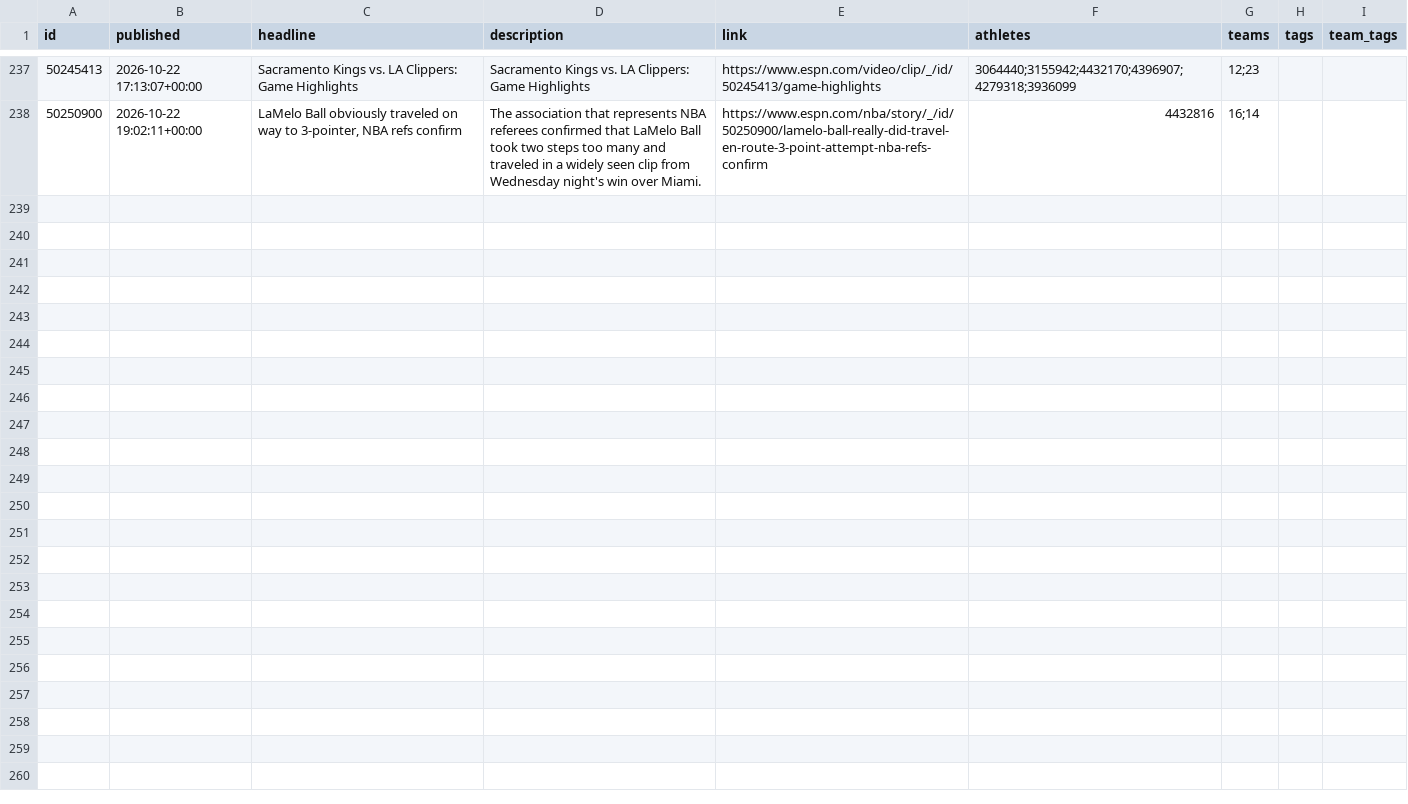
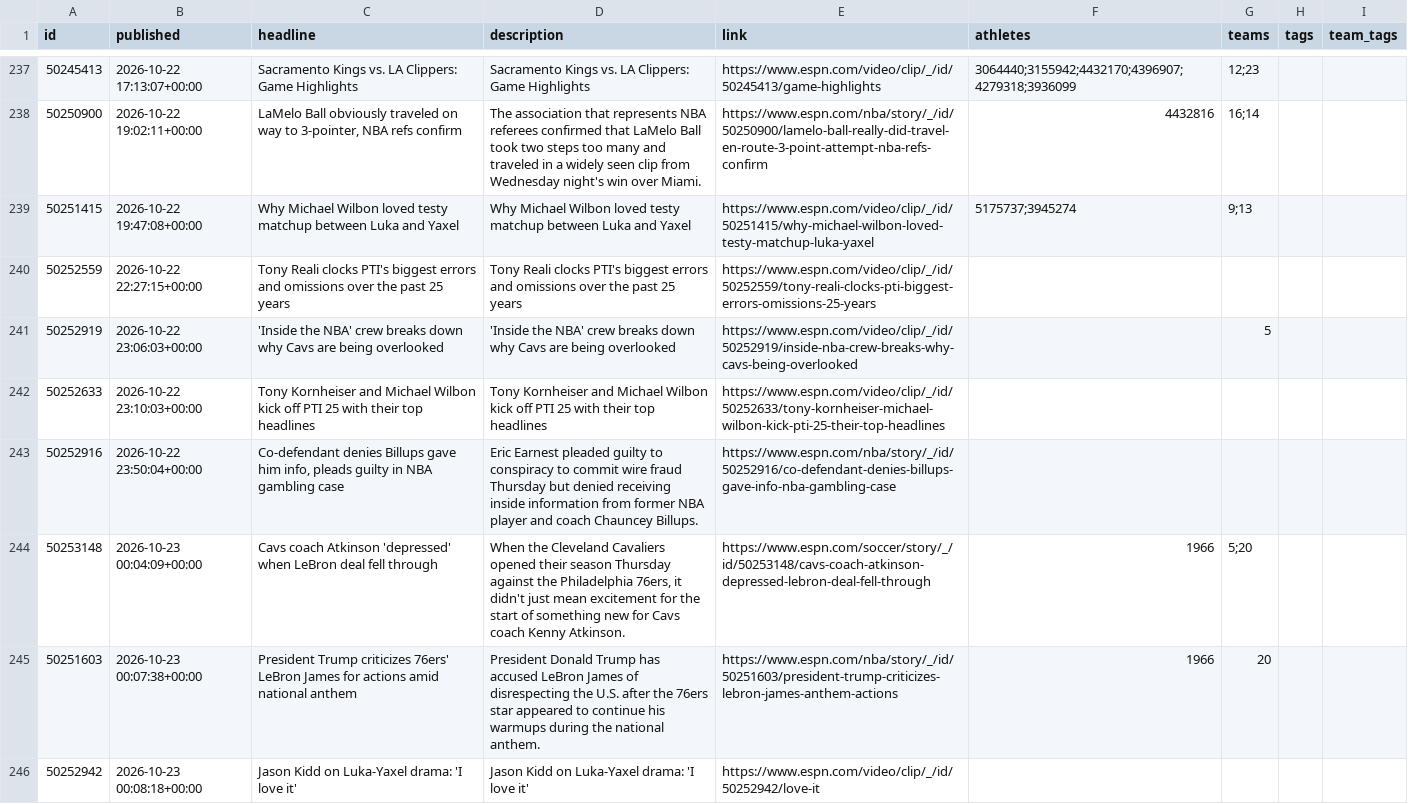
Before and after one commit to Juniorcarl/nba-predictor, a CSV file: data/news.csv, drawn as a sheet; only a part is shown, gaps mark what is left out; the diff names each change by its address in the sheet, - before the commit and + after, or states it on an @@ line.

```diff
--- a/data/news.csv
+++ b/data/news.csv
+row 239: 50251415 | 2026-10-22 19:47:08+00:00 | Why Michael Wilbon loved testy matchup between Luka and Yaxel | Why Michael Wilbon loved testy matchup between Luka and Yaxel | https://www.espn.com/video/clip/_/id/50251415/why-michael-wilbon-loved-testy-matchup-luka-yaxel | 5175737;3945274 | 9;13
+row 240: 50252559 | 2026-10-22 22:27:15+00:00 | Tony Reali clocks PTI's biggest errors and omissions over the past 25 years | Tony Reali clocks PTI's biggest errors and omissions over the past 25 years | https://www.espn.com/video/clip/_/id/50252559/tony-reali-clocks-pti-biggest-errors-omissions-25-years
+row 241: 50252919 | 2026-10-22 23:06:03+00:00 | 'Inside the NBA' crew breaks down why Cavs are being overlooked | 'Inside the NBA' crew breaks down why Cavs are being overlooked | https://www.espn.com/video/clip/_/id/50252919/inside-nba-crew-breaks-why-cavs-being-overlooked |  | 5
+row 242: 50252633 | 2026-10-22 23:10:03+00:00 | Tony Kornheiser and Michael Wilbon kick off PTI 25 with their top headlines | Tony Kornheiser and Michael Wilbon kick off PTI 25 with their top headlines | https://www.espn.com/video/clip/_/id/50252633/tony-kornheiser-michael-wilbon-kick-pti-25-their-top-headlines
+row 243: 50252916 | 2026-10-22 23:50:04+00:00 | Co-defendant denies Billups gave him info, pleads guilty in NBA gambling case | Eric Earnest pleaded guilty to conspiracy to commit wire fraud Thursday but denied receiving inside information from former NBA player and coach Chauncey Billups. | https://www.espn.com/nba/story/_/id/50252916/co-defendant-denies-billups-gave-info-nba-gambling-case
+row 244: 50253148 | 2026-10-23 00:04:09+00:00 | Cavs coach Atkinson 'depressed' when LeBron deal fell through | When the Cleveland Cavaliers opened their season Thursday against the Philadelphia 76ers, it didn't just mean excitement for the start of something new for Cavs coach Kenny Atkinson. | https://www.espn.com/soccer/story/_/id/50253148/cavs-coach-atkinson-depressed-lebron-deal-fell-through | 1966 | 5;20
+row 245: 50251603 | 2026-10-23 00:07:38+00:00 | President Trump criticizes 76ers' LeBron James for actions amid national anthem | President Donald Trump has accused LeBron James of disrespecting the U.S. after the 76ers star appeared to continue his warmups during the national anthem. | https://www.espn.com/nba/story/_/id/50251603/president-trump-criticizes-lebron-james-anthem-actions | 1966 | 20
+row 246: 50252942 | 2026-10-23 00:08:18+00:00 | Jason Kidd on Luka-Yaxel drama: 'I love it' | Jason Kidd on Luka-Yaxel drama: 'I love it' | https://www.espn.com/video/clip/_/id/50252942/love-it
```
Also changed, not shown: data/games/2027.csv, data/logs/bold.csv, 8 other files.
